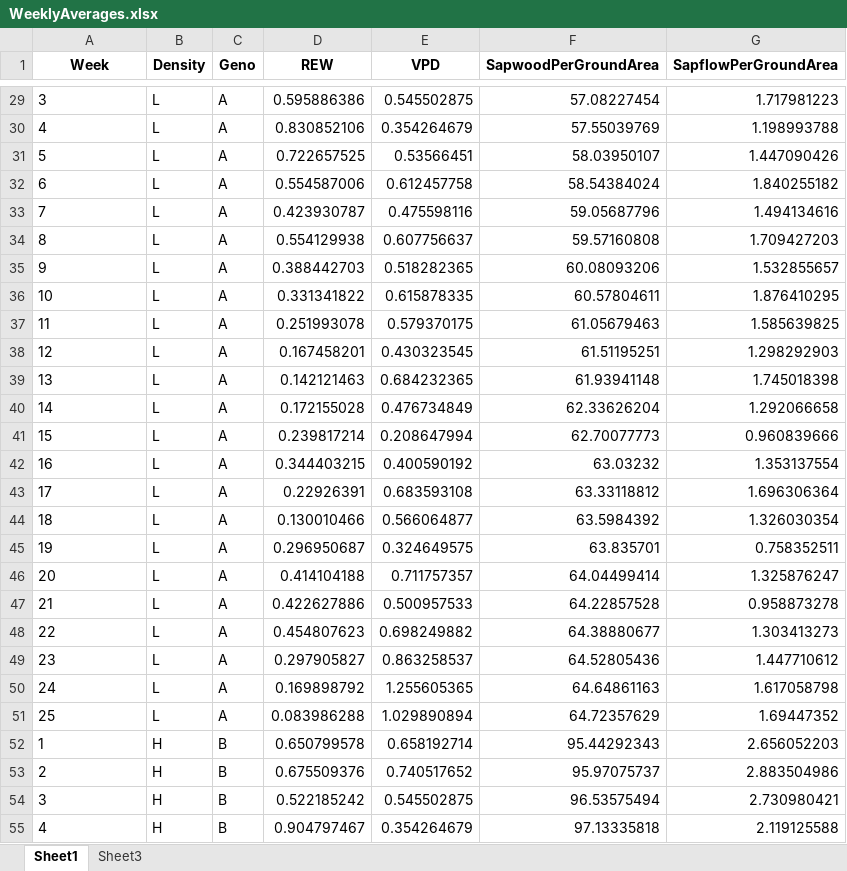
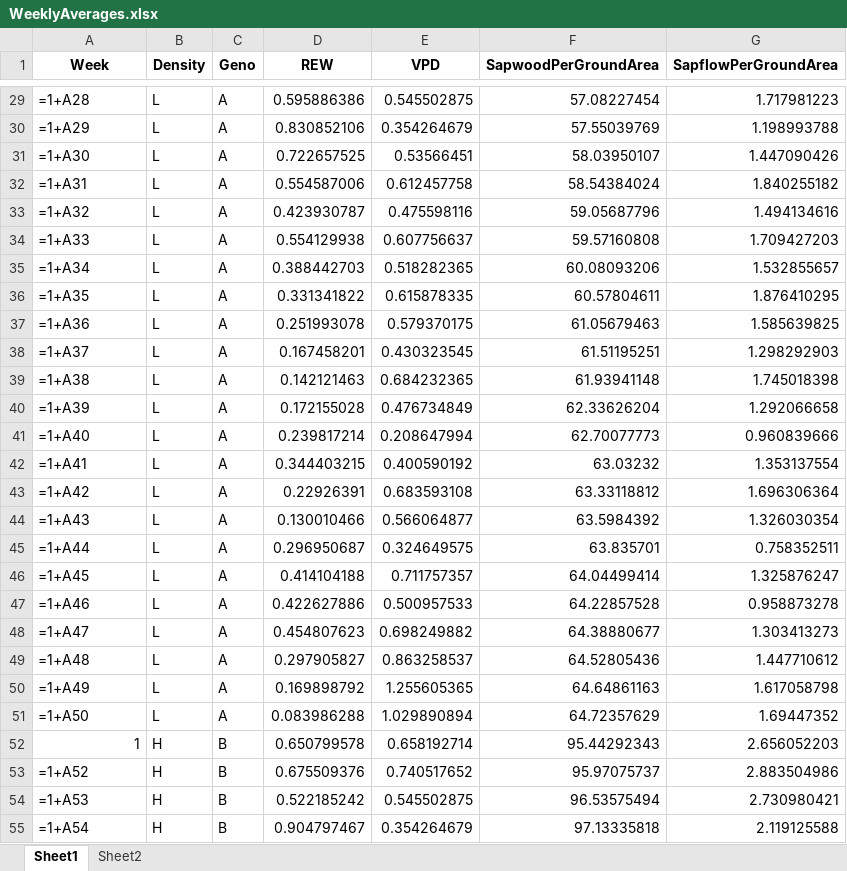
Before and after one commit to AzuraLiu/MP.June, an Excel workbook: Data/Processed/Daytime/sapflow/WeeklyAverages.xlsx, sheet Sheet1, drawn as a sheet; only a part is shown, gaps mark what is left out; values as stored, in another font and other column widths than the file's, no borders; formulas are shown in place of their values; the diff covers the shown part only; the diff names each change by its address in the sheet, - before the commit and + after, or states it on an @@ line.

```diff
--- a/Data/Processed/Daytime/sapflow/WeeklyAverages.xlsx (sheet Sheet1)
+++ b/Data/Processed/Daytime/sapflow/WeeklyAverages.xlsx (sheet Sheet1)
-sheet tab: Sheet3
+sheet tab: Sheet2
-A29 (Week): 3
+A29 (Week): =1+A28
-A30 (Week): 4
+A30 (Week): =1+A29
-A31 (Week): 5
+A31 (Week): =1+A30
-A32 (Week): 6
+A32 (Week): =1+A31
-A33 (Week): 7
+A33 (Week): =1+A32
-A34 (Week): 8
+A34 (Week): =1+A33
-A35 (Week): 9
+A35 (Week): =1+A34
-A36 (Week): 10
+A36 (Week): =1+A35
-A37 (Week): 11
+A37 (Week): =1+A36
-A38 (Week): 12
+A38 (Week): =1+A37
-A39 (Week): 13
+A39 (Week): =1+A38
-A40 (Week): 14
+A40 (Week): =1+A39
-A41 (Week): 15
+A41 (Week): =1+A40
-A42 (Week): 16
+A42 (Week): =1+A41
-A43 (Week): 17
+A43 (Week): =1+A42
-A44 (Week): 18
+A44 (Week): =1+A43
-A45 (Week): 19
+A45 (Week): =1+A44
-A46 (Week): 20
+A46 (Week): =1+A45
-A47 (Week): 21
+A47 (Week): =1+A46
-A48 (Week): 22
+A48 (Week): =1+A47
-A49 (Week): 23
+A49 (Week): =1+A48
-A50 (Week): 24
+A50 (Week): =1+A49
-A51 (Week): 25
+A51 (Week): =1+A50
-A52 alignment: left
+A52 alignment: right
-A53 (Week): 2
+A53 (Week): =1+A52
-A54 (Week): 3
+A54 (Week): =1+A53
-A55 (Week): 4
+A55 (Week): =1+A54
```
Also changed, not shown: 166 edited cells and cell formats elsewhere in this sheet, Data/Processed/Daytime/Models.xlsx, Data/Processed/Daytime/sapflow/EnvMod.xlsx, 24 other files.
